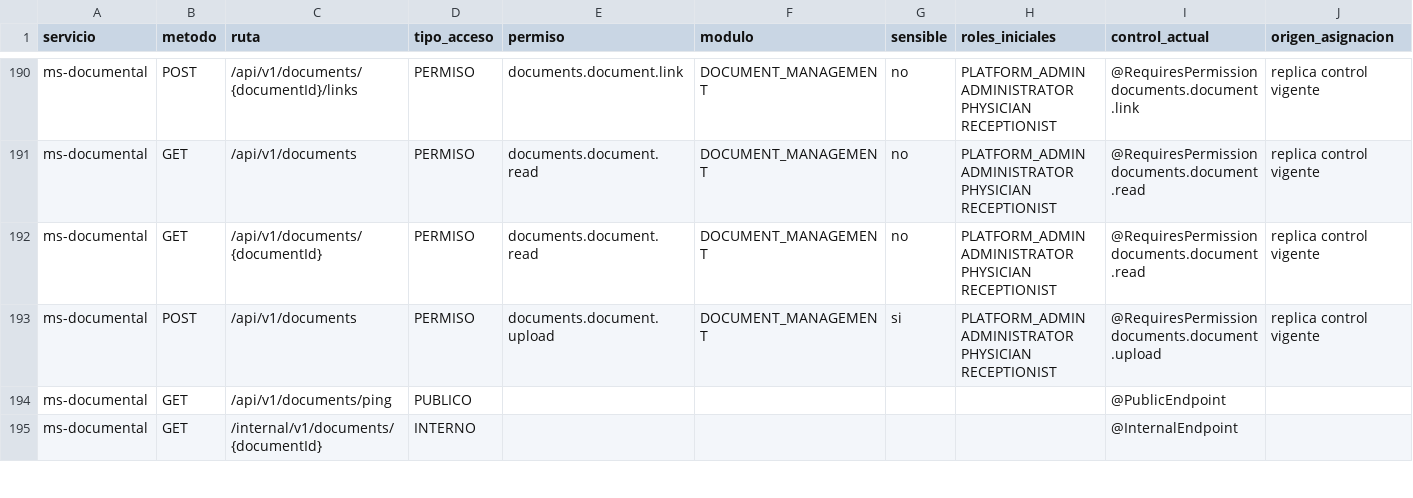
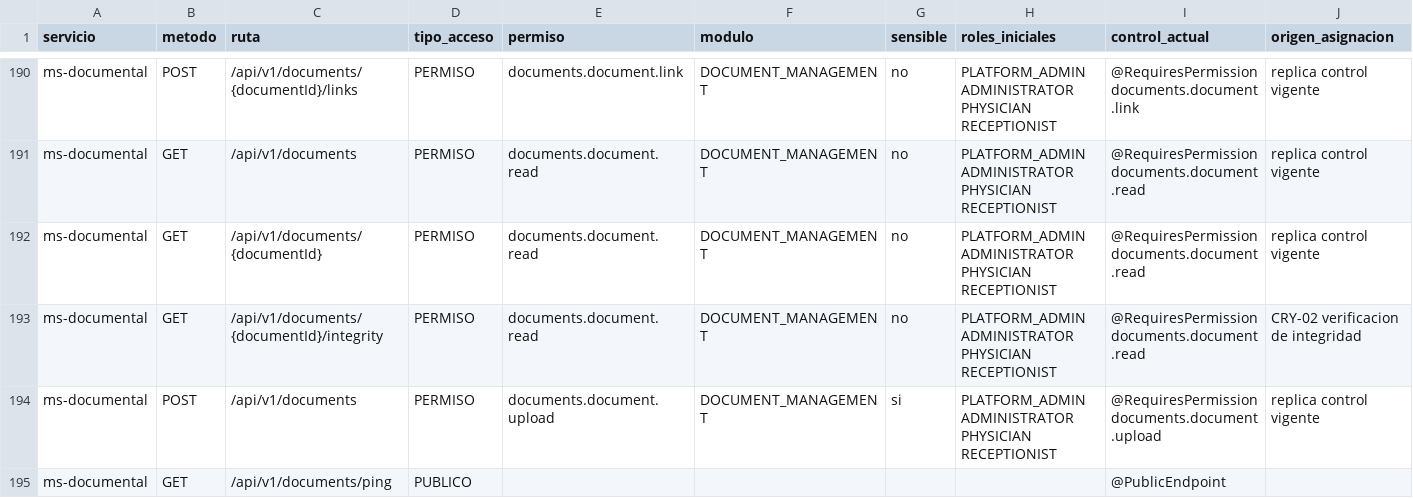
Before and after one commit to The-Furious-Five/medicalsys-platform_v1, a CSV file: docs/seguridad/rbac-01-endpoints-permisos.csv, drawn as a sheet; only a part is shown, gaps mark what is left out; the shorter side is filled out with more unchanged rows; the diff names each change by its address in the sheet, - before the commit and + after, or states it on an @@ line.

```diff
--- a/docs/seguridad/rbac-01-endpoints-permisos.csv
+++ b/docs/seguridad/rbac-01-endpoints-permisos.csv
+row 193: ms-documental | GET | /api/v1/documents/{documentId}/integrity | PERMISO | documents.document.read | DOCUMENT_MANAGEMENT | no | PLATFORM_ADMIN ADMINISTRATOR PHYSICIAN RECEPTIONIST | @RequiresPermission documents.document.read | CRY-02 verificacion de integridad
```
Also changed, not shown: 1 other file.
